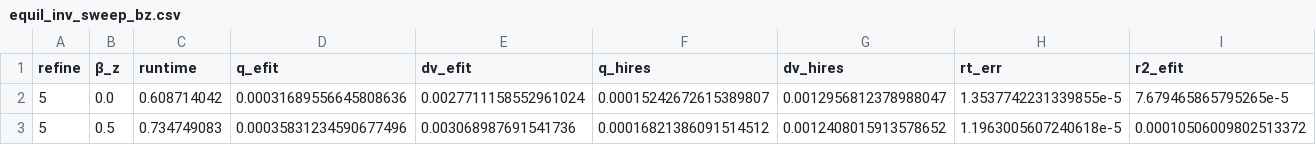
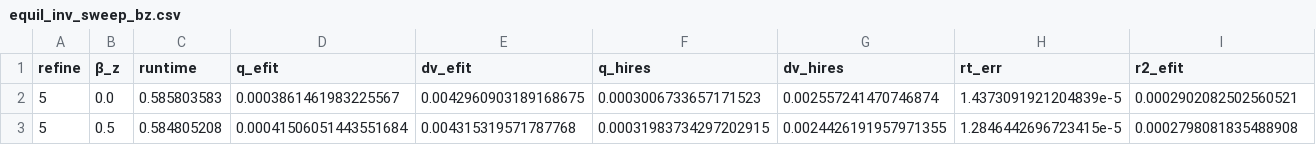
Before and after one commit to OpenFUSIONToolkit/GPEC, a CSV file: benchmarks/equil_inv_grid_sensitivity/equil_inv_sweep_bz.csv, drawn as a sheet; only a part is shown; the diff covers the shown part only; the diff names each change by its address in the sheet, - before the commit and + after, or states it on an @@ line.

```diff
--- a/benchmarks/equil_inv_grid_sensitivity/equil_inv_sweep_bz.csv
+++ b/benchmarks/equil_inv_grid_sensitivity/equil_inv_sweep_bz.csv
-C2 (runtime): 0.608714042
+C2 (runtime): 0.585803583
-D2 (q_efit): 0.00031689556645808636
+D2 (q_efit): 0.0003861461983225567
-E2 (dv_efit): 0.0027711158552961024
+E2 (dv_efit): 0.0042960903189168675
-F2 (q_hires): 0.00015242672615389807
+F2 (q_hires): 0.0003006733657171523
-G2 (dv_hires): 0.0012956812378988047
+G2 (dv_hires): 0.002557241470746874
-H2 (rt_err): 1.3537742231339855e-5
+H2 (rt_err): 1.4373091921204839e-5
-I2 (r2_efit): 7.679465865795265e-5
+I2 (r2_efit): 0.0002902082502560521
-C3 (runtime): 0.734749083
+C3 (runtime): 0.584805208
-D3 (q_efit): 0.00035831234590677496
+D3 (q_efit): 0.00041506051443551684
-E3 (dv_efit): 0.003068987691541736
+E3 (dv_efit): 0.004315319571787768
-F3 (q_hires): 0.00016821386091514512
+F3 (q_hires): 0.00031983734297202915
-G3 (dv_hires): 0.0012408015913578652
+G3 (dv_hires): 0.0024426191957971355
-H3 (rt_err): 1.1963005607240618e-5
+H3 (rt_err): 1.2846442696723415e-5
-I3 (r2_efit): 0.00010506009802513372
+I3 (r2_efit): 0.0002798081835488908
```
Also changed, not shown: 82 edited cells elsewhere in this file, benchmarks/equil_inv_grid_sensitivity/equil_inv_sweep_refine.csv, benchmarks/equil_inv_grid_sensitivity/equil_inv_sweep_rf.csv, 1 other file.
